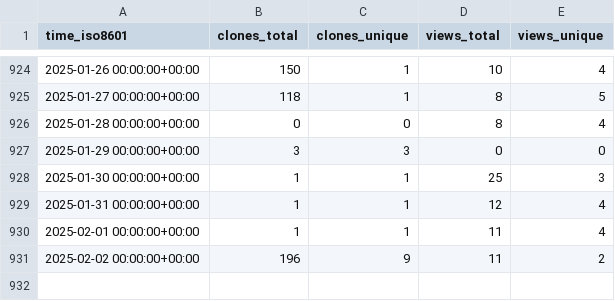
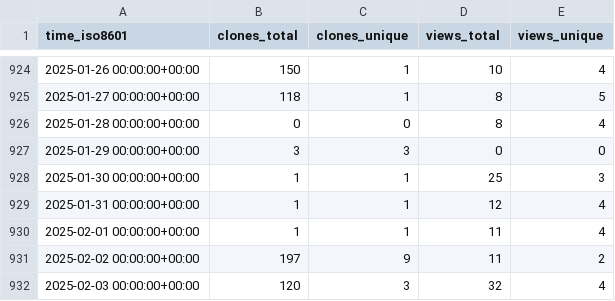
Before and after one commit to vhive-serverless/vhive.github.io, a CSV file: vhive-serverless/vSwarm/ghrs-data/views_clones_aggregate.csv, drawn as a sheet; only a part is shown, gaps mark what is left out.

```diff
--- a/vhive-serverless/vSwarm/ghrs-data/views_clones_aggregate.csv
+++ b/vhive-serverless/vSwarm/ghrs-data/views_clones_aggregate.csv
@@ -930,2 +930,3 @@ time_iso8601,clones_total,clones_unique,views_total,views_unique
 2025-02-01 00:00:00+00:00,1,1,11,4
-2025-02-02 00:00:00+00:00,196,9,11,2
+2025-02-02 00:00:00+00:00,197,9,11,2
+2025-02-03 00:00:00+00:00,120,3,32,4
```
Also changed, not shown: 1 other file.
